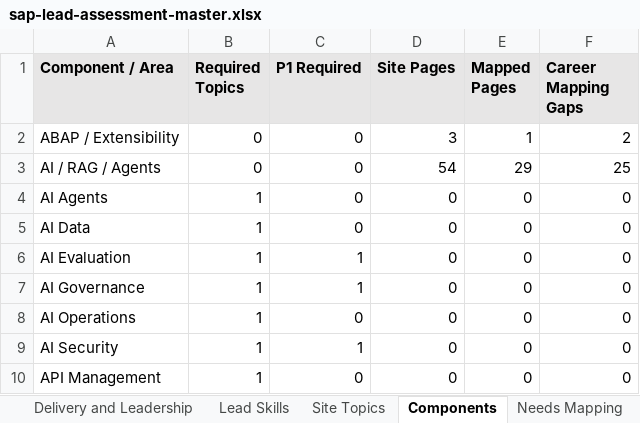
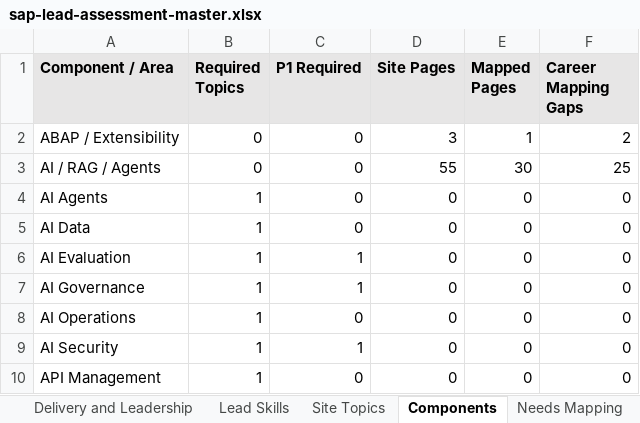
Before and after one commit to dkharlanau/dkharlanau.github.io, an Excel workbook: assets/downloads/sap-lead-assessment-master.xlsx, sheet Components, drawn as a sheet; only a part is shown; values as stored, in another font and other column widths than the file's, no borders; the diff names each change by its address in the sheet, - before the commit and + after, or states it on an @@ line.

```diff
--- a/assets/downloads/sap-lead-assessment-master.xlsx (sheet Components)
+++ b/assets/downloads/sap-lead-assessment-master.xlsx (sheet Components)
-D3 (Site Pages): 54
+D3 (Site Pages): 55
-E3 (Mapped Pages): 29
+E3 (Mapped Pages): 30
```
Also changed, not shown: sheet Site Topics, sheet Needs Mapping, sheet Lead Skills, sheet Dashboard, 21 other files.
